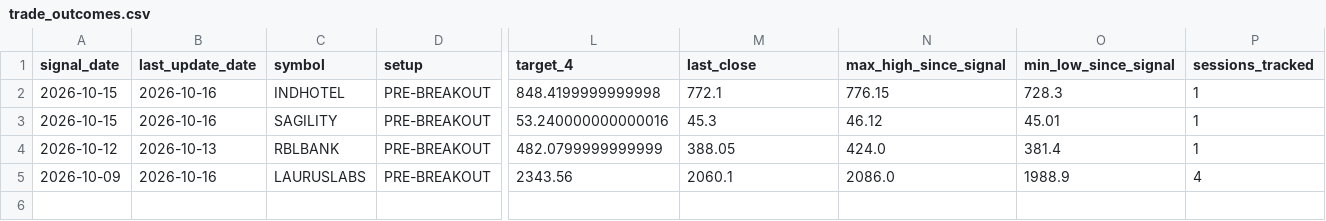
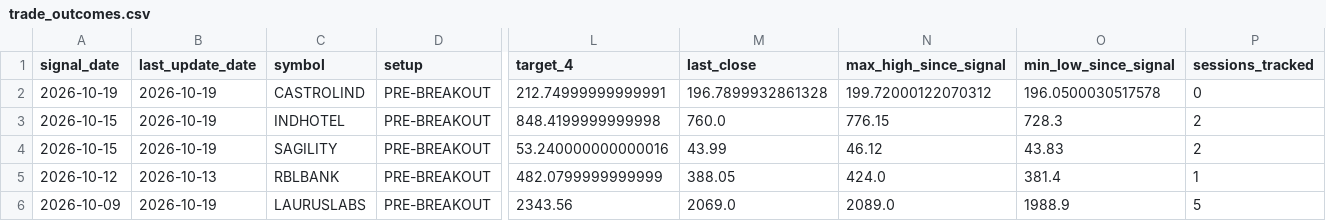
Before and after one commit to spy15007-arch/Trading-OS-v12, a CSV file: reports/trade_outcomes.csv, drawn as a sheet; only a part is shown, gaps mark what is left out; addresses are those after the commit; rows hold the shown columns only; the diff names each change by its address in the sheet, - before the commit and + after, or states it on an @@ line.

```diff
--- a/reports/trade_outcomes.csv
+++ b/reports/trade_outcomes.csv
+row 2: 2026-10-19 | 2026-10-19 | CASTROLIND | PRE-BREAKOUT | 212.74999999999991 | 196.7899932861328 | 199.72000122070312 | 196.0500030517578 | 0
-B3:B4 (last_update_date): 2026-10-16
+B3:B4 (last_update_date): 2026-10-19
-M3 (last_close): 772.1
+M3 (last_close): 760.0
-P3:P4 (sessions_tracked): 1
+P3:P4 (sessions_tracked): 2
-M4 (last_close): 45.3
+M4 (last_close): 43.99
-O4 (min_low_since_signal): 45.01
+O4 (min_low_since_signal): 43.83
-B6 (last_update_date): 2026-10-16
+B6 (last_update_date): 2026-10-19
-M6 (last_close): 2060.1
+M6 (last_close): 2069.0
-N6 (max_high_since_signal): 2086.0
+N6 (max_high_since_signal): 2089.0
-P6 (sessions_tracked): 4
+P6 (sessions_tracked): 5
```
Also changed, not shown: reports/data_coverage.csv, reports/swing_scan.csv, 2 other files.
